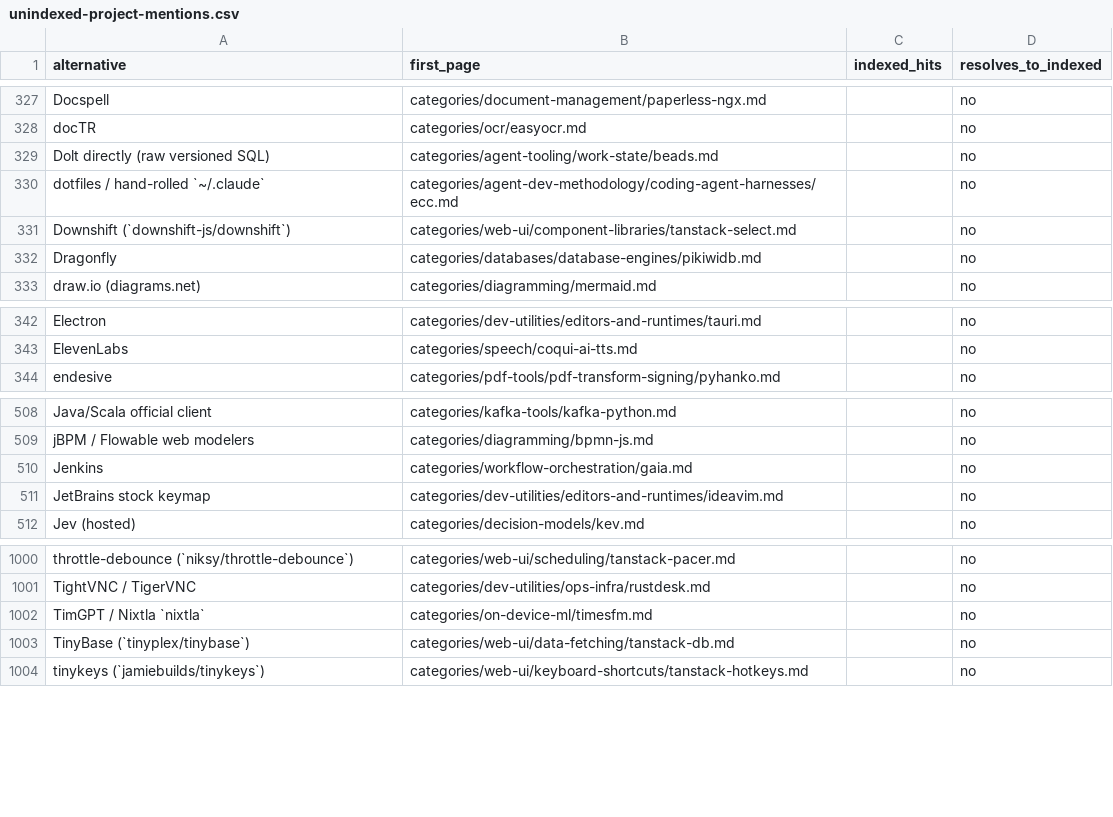
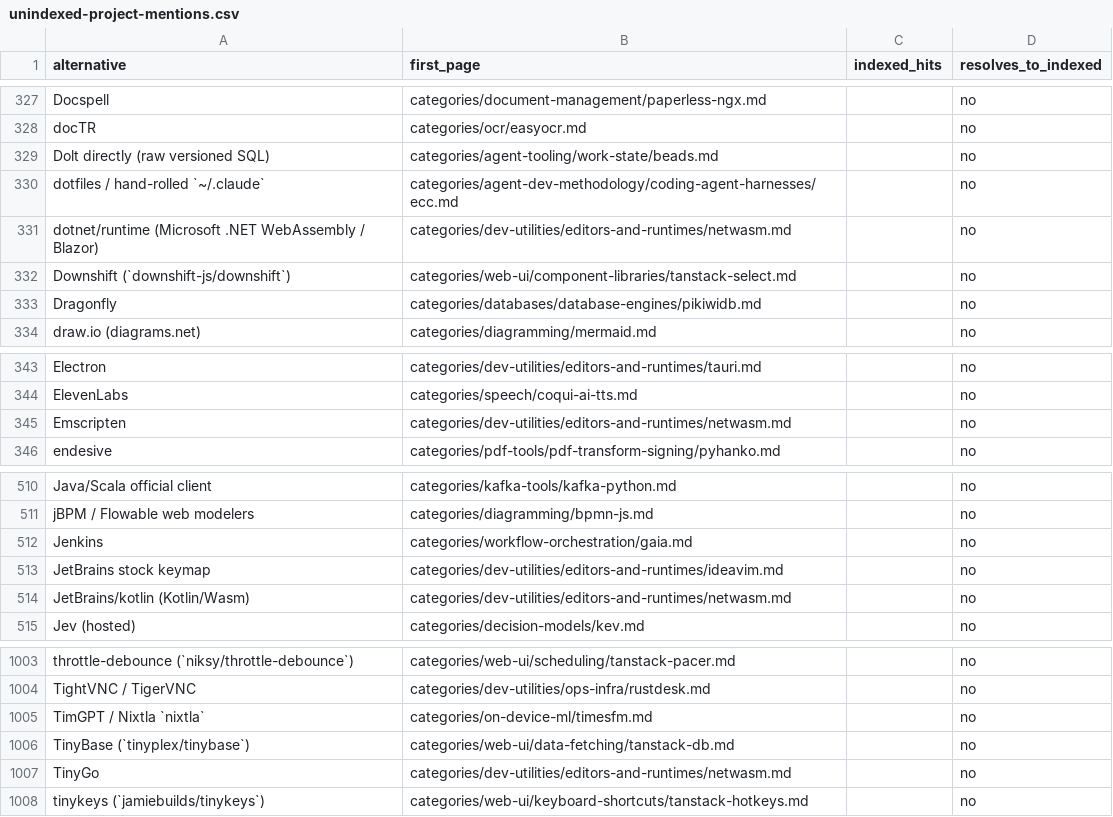
Before and after one commit to ZhenningLang/GitHub-Michelin, a CSV file: reports/unindexed-project-mentions.csv, drawn as a sheet; only a part is shown, gaps mark what is left out; the diff names each change by its address in the sheet, - before the commit and + after, or states it on an @@ line.

```diff
--- a/reports/unindexed-project-mentions.csv
+++ b/reports/unindexed-project-mentions.csv
+row 331: dotnet/runtime (Microsoft .NET WebAssembly / Blazor) | categories/dev-utilities/editors-and-runtimes/netwasm.md |  | no
+row 345: Emscripten | categories/dev-utilities/editors-and-runtimes/netwasm.md |  | no
+row 514: JetBrains/kotlin (Kotlin/Wasm) | categories/dev-utilities/editors-and-runtimes/netwasm.md |  | no
+row 1007: TinyGo | categories/dev-utilities/editors-and-runtimes/netwasm.md |  | no
```
Also changed, not shown: reports/repo-page-index.csv, 13 other files.
